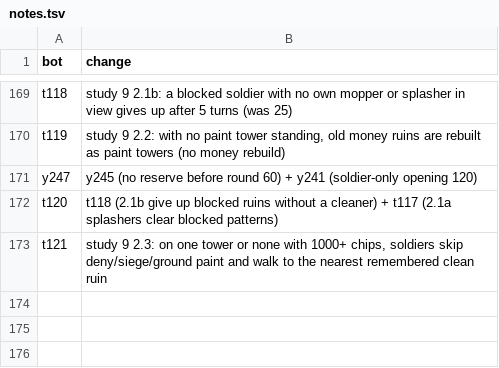
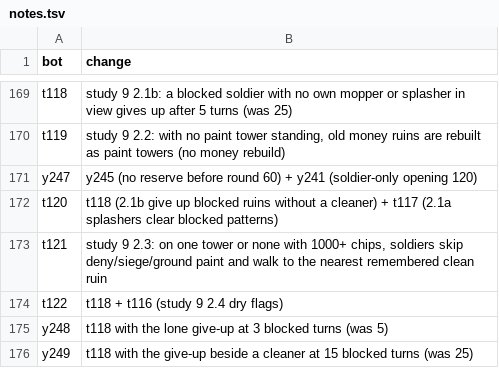
Before and after one commit to terryvanbelle/battlecode25b-vibe, a TSV file: research/tourney/notes.tsv, drawn as a sheet; only a part is shown, gaps mark what is left out; the diff names each change by its address in the sheet, - before the commit and + after, or states it on an @@ line.

```diff
--- a/research/tourney/notes.tsv
+++ b/research/tourney/notes.tsv
+row 174: t122 | t118 + t116 (study 9 2.4 dry flags)
+row 175: y248 | t118 with the lone give-up at 3 blocked turns (was 5)
+row 176: y249 | t118 with the give-up beside a cleaner at 15 blocked turns (was 25)
```
Also changed, not shown: progress/replica-elo.csv, 35 other files.
